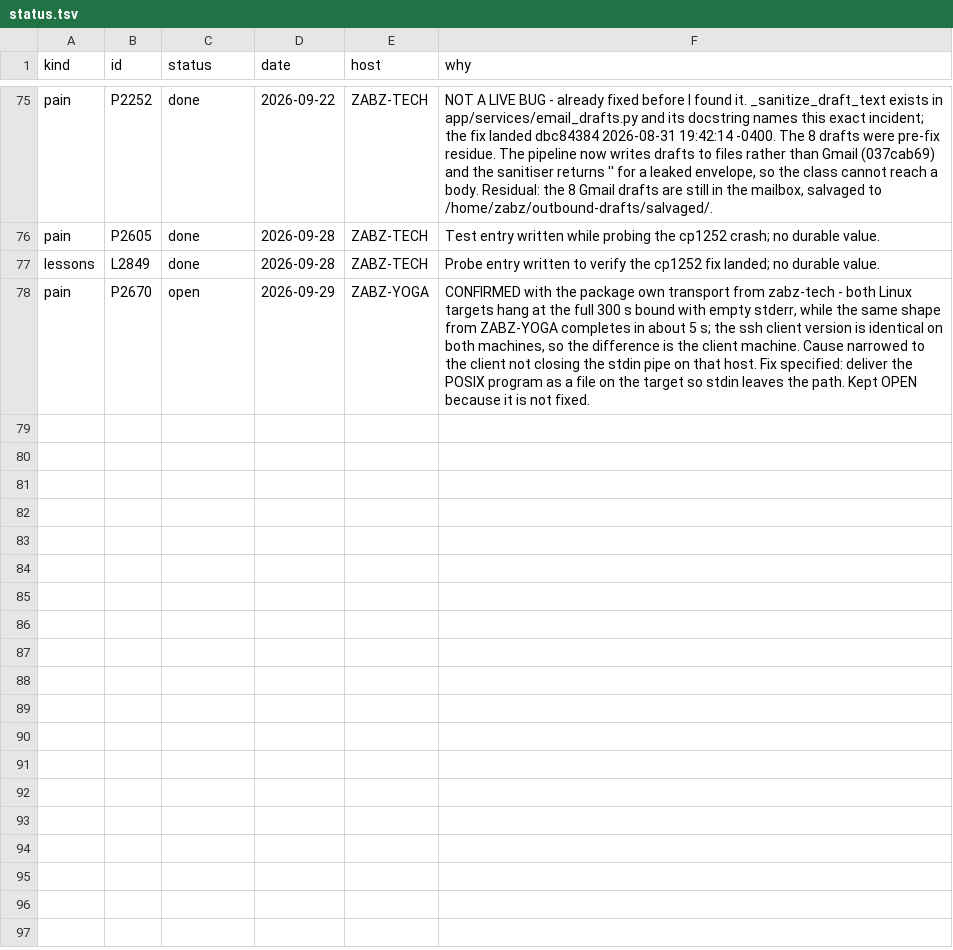
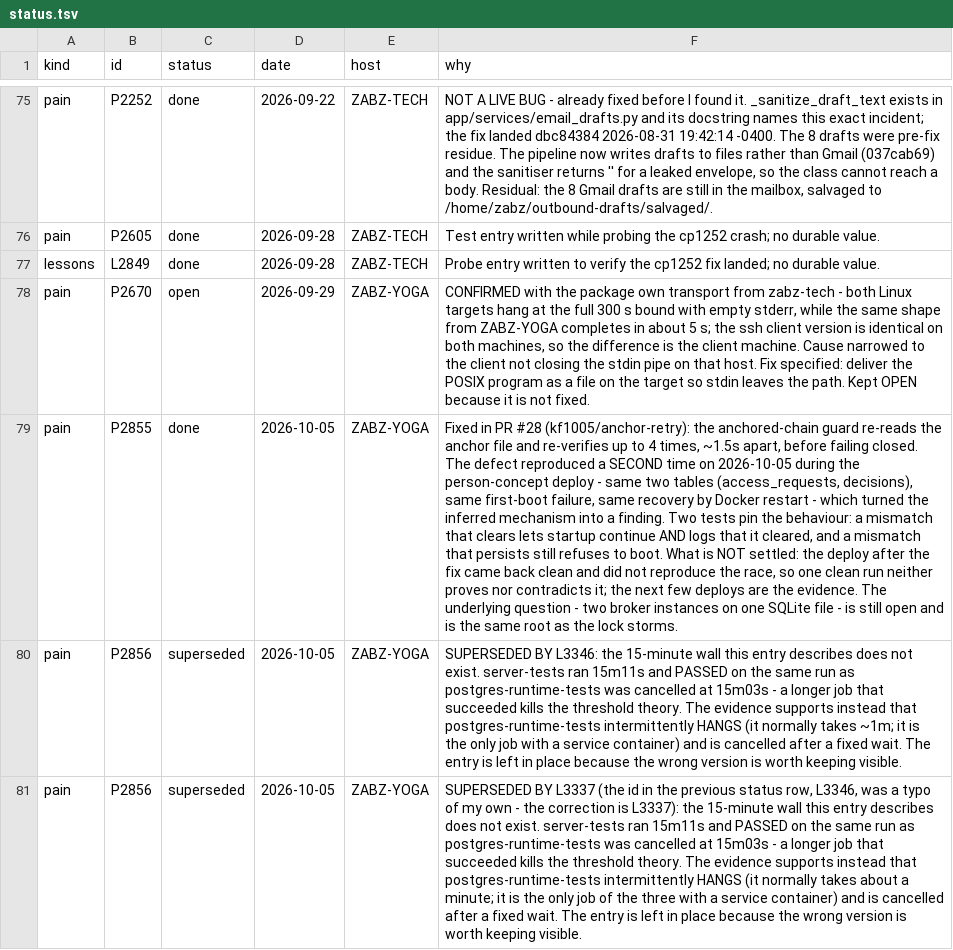
Before and after one commit to lakewoodphone/harness-config, a TSV file: journal/state/status.tsv, drawn as a sheet; only a part is shown, gaps mark what is left out; the diff names each change by its address in the sheet, - before the commit and + after, or states it on an @@ line.

Commit message:
Office outage 2026-10-05 22:57Z: tunnel-liveness diagnosis, return watcher, journal record (H3250, L3348, P2857)

```diff
--- a/journal/state/status.tsv
+++ b/journal/state/status.tsv
+row 79: pain | P2855 | done | 2026-10-05 | ZABZ-YOGA | Fixed in PR #28 (kf1005/anchor-retry): the anchored-chain guard re-reads the anchor file and re-verifies up to 4 times, ~1.5s apart, before failing closed. The defect reproduced a SECOND time on 2026-10-05 during the person-concept deploy - same two tables (access_requests, decisions), same first-boot failure, same recovery by Docker restart - which turned the inferred mechanism into a finding. Two tests pin the behaviour: a mismatch that clears lets startup continue AND logs that it cleared, and a mismatch that persists still refuses to boot. What is NOT settled: the deploy after the fix came back clean and did not reproduce the race, so one clean run neither proves nor contradicts it; the next few deploys are the evidence. The underlying question - two broker instances on one SQLite file - is still open and is the same root as the lock storms.
+row 80: pain | P2856 | superseded | 2026-10-05 | ZABZ-YOGA | SUPERSEDED BY L3346: the 15-minute wall this entry describes does not exist. server-tests ran 15m11s and PASSED on the same run as postgres-runtime-tests was cancelled at 15m03s - a longer job that succeeded kills the threshold theory. The evidence supports instead that postgres-runtime-tests intermittently HANGS (it normally takes ~1m; it is the only job with a service container) and is cancelled after a fixed wait. The entry is left in place because the wrong version is worth keeping visible.
+row 81: pain | P2856 | superseded | 2026-10-05 | ZABZ-YOGA | SUPERSEDED BY L3337 (the id in the previous status row, L3346, was a typo of my own - the correction is L3337): the 15-minute wall this entry describes does not exist. server-tests ran 15m11s and PASSED on the same run as postgres-runtime-tests was cancelled at 15m03s - a longer job that succeeded kills the threshold theory. The evidence supports instead that postgres-runtime-tests intermittently HANGS (it normally takes about a minute; it is the only job of the three with a service container) and is cancelled after a fixed wait. The entry is left in place because the wrong version is worth keeping visible.
```
Also changed, not shown: journal/alloc/bands.tsv, 9 other files.
